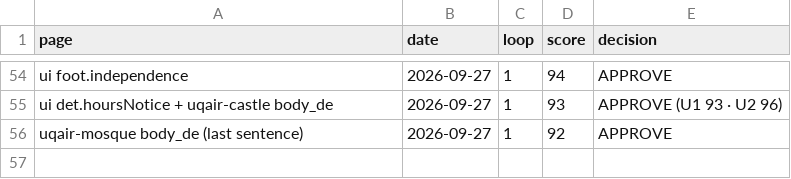
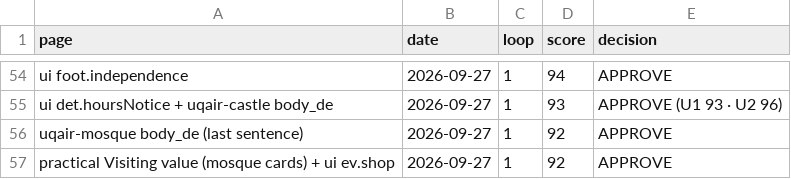
Before and after one commit to eyad62689-lab/visit-alahsa, a CSV file: de-translation/memory/scores.csv, drawn as a sheet; only a part is shown, gaps mark what is left out; the diff names each change by its address in the sheet, - before the commit and + after, or states it on an @@ line.

Commit message:
copy: mosque visiting row, trails tagline, Asfar source, shop button label
- Replace the visit-card row on 12 mosque pages (5 languages)
- Trails tagline (ar/en); Al-Asfar stop sentence and SPA source with ar/en titles; drop dead press link
- Event shop button label in 5 languages
- Trail source titles may be localised ({ ar, en }); C27 compares per language and rejects aawsat links
- New C29 check: mosque Visiting row published verbatim, previous row wording absent
- Translation memory and termbase updates (zh/de/ru)

```diff
--- a/de-translation/memory/scores.csv
+++ b/de-translation/memory/scores.csv
+row 57: practical Visiting value (mosque cards) + ui ev.shop | 2026-09-27 | 1 | 92 | APPROVE
```
Also changed, not shown: ru-translation/memory/scores.csv, zh-translation/memory/scores.csv, 26 other files.
